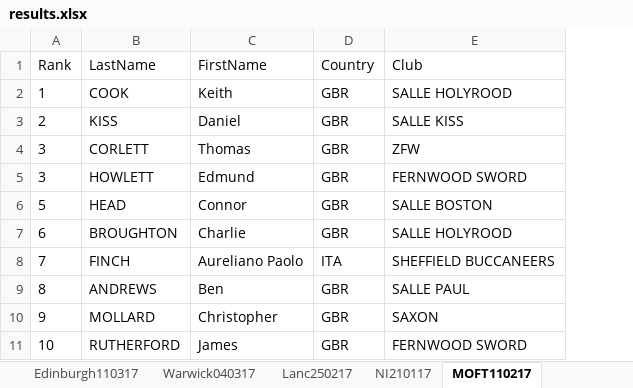
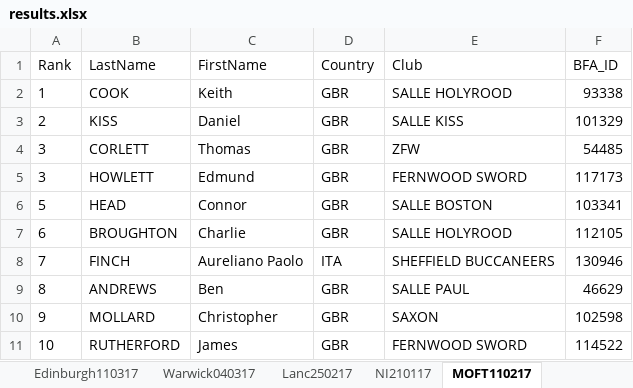
Before and after one commit to JDix42/fencing, an Excel workbook: results.xlsx, sheet MOFT110217, drawn as a sheet; only a part is shown; values as stored, in another font and other column widths than the file's, no borders; the diff names each change by its address in the sheet, - before the commit and + after, or states it on an @@ line.

```diff
--- a/results.xlsx (sheet MOFT110217)
+++ b/results.xlsx (sheet MOFT110217)
+column F (BFA_ID), rows 2-11: 93338 | 101329 | 54485 | 117173 | 103341 | 112105 | 130946 | 46629 | 102598 | 114522
```
Also changed, not shown: other sheet tabs, 7 other files.
